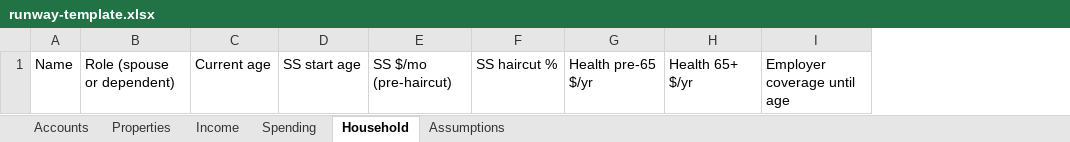
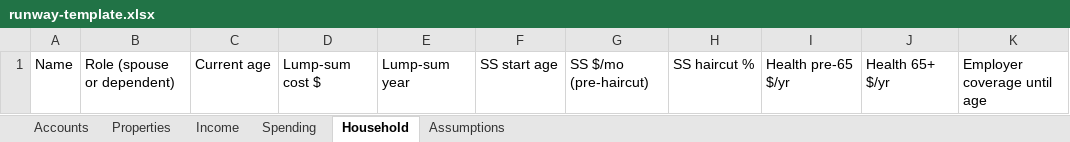
Before and after one commit to annietran326/investment-porfolio-balance, an Excel workbook: template/runway-template.xlsx, sheet Household, drawn as a sheet; values as stored, in another font and other column widths than the file's, no borders; the diff names each change by its address in the sheet, - before the commit and + after, or states it on an @@ line.

```diff
--- a/template/runway-template.xlsx (sheet Household)
+++ b/template/runway-template.xlsx (sheet Household)
+column D, row 1: Lump-sum cost $
+column E, row 1: Lump-sum year
```
Also changed, not shown: 13 other files.
